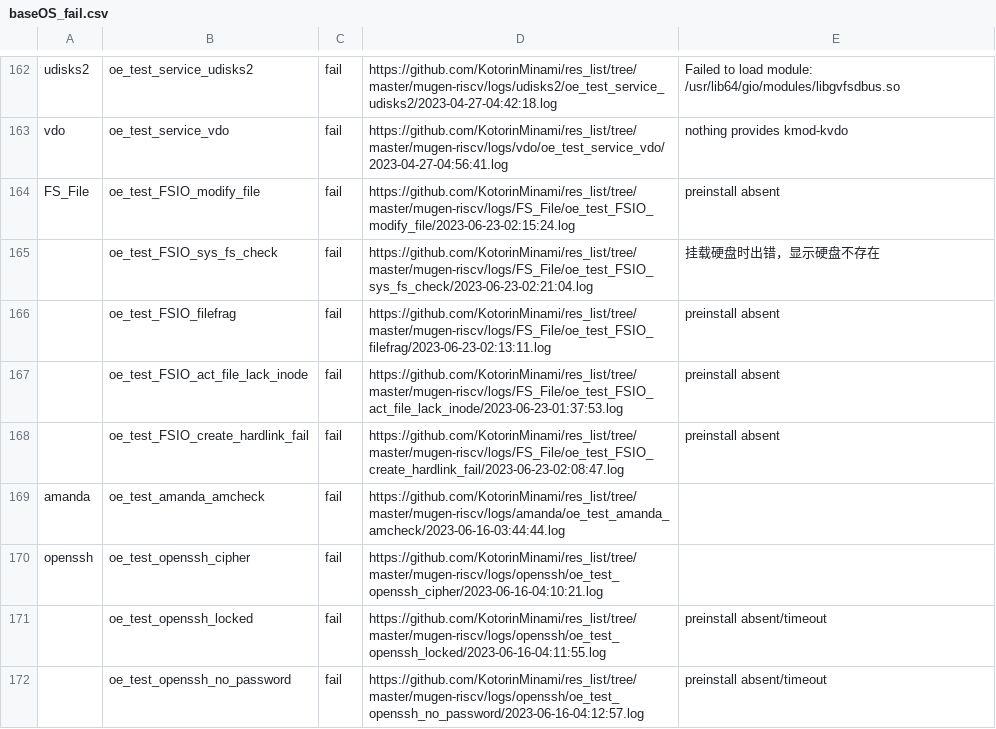
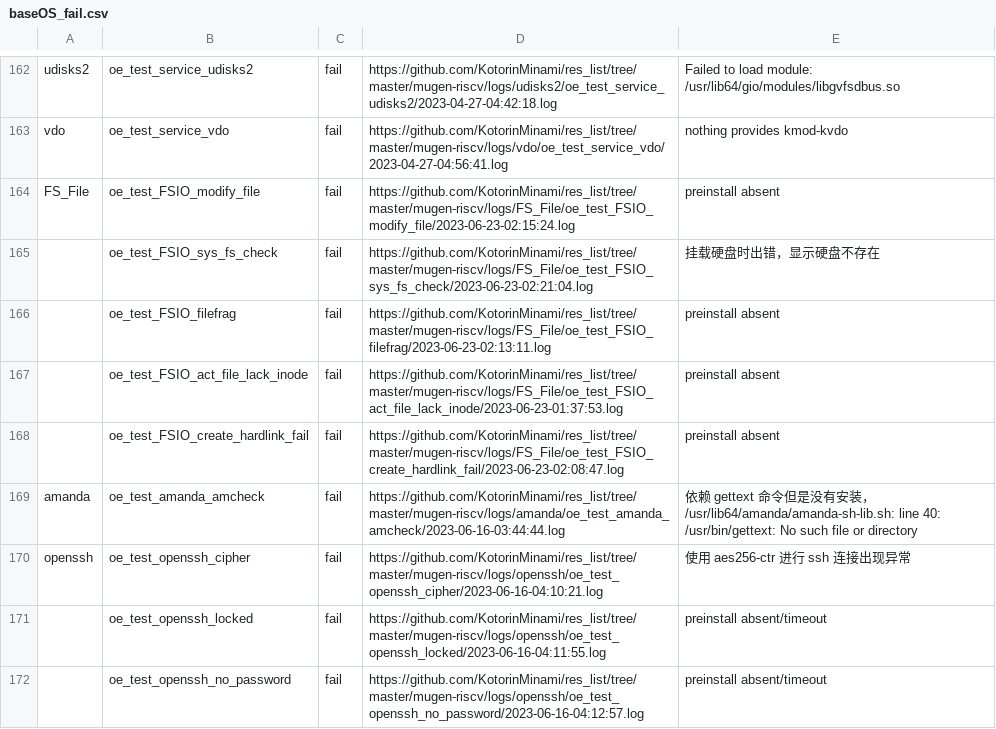
Before and after one commit to weilinfox/PLCT-Working, a CSV file: Done/Week8/csv/baseOS_fail.csv, drawn as a sheet; only a part is shown, gaps mark what is left out.

```diff
--- a/Done/Week8/csv/baseOS_fail.csv
+++ b/Done/Week8/csv/baseOS_fail.csv
@@ -168,4 +168,4 @@ FS_File,oe_test_FSIO_modify_file,fail,https://github.com/KotorinMinami/res_list/
 ,oe_test_FSIO_create_hardlink_fail,fail,https://github.com/KotorinMinami/res_list/tree/master/mugen-riscv/logs/FS_File/oe_test_FSIO_create_hardlink_fail/2023-06-23-02:08:47.log,preinstall absent
-amanda,oe_test_amanda_amcheck,fail,https://github.com/KotorinMinami/res_list/tree/master/mugen-riscv/logs/amanda/oe_test_amanda_amcheck/2023-06-16-03:44:44.log,
-openssh,oe_test_openssh_cipher,fail,https://github.com/KotorinMinami/res_list/tree/master/mugen-riscv/logs/openssh/oe_test_openssh_cipher/2023-06-16-04:10:21.log,
+amanda,oe_test_amanda_amcheck,fail,https://github.com/KotorinMinami/res_list/tree/master/mugen-riscv/logs/amanda/oe_test_amanda_amcheck/2023-06-16-03:44:44.log,依赖 gettext 命令但是没有安装， /usr/lib64/amanda/amanda-sh-lib.sh: line 40: /usr/bin/gettext: No such file or directory
+openssh,oe_test_openssh_cipher,fail,https://github.com/KotorinMinami/res_list/tree/master/mugen-riscv/logs/openssh/oe_test_openssh_cipher/2023-06-16-04:10:21.log,使用 aes256-ctr 进行 ssh 连接出现异常
 ,oe_test_openssh_locked,fail,https://github.com/KotorinMinami/res_list/tree/master/mugen-riscv/logs/openssh/oe_test_openssh_locked/2023-06-16-04:11:55.log,preinstall absent/timeout
```
Also changed, not shown: 1 other file.
